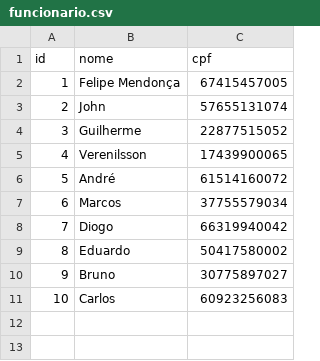
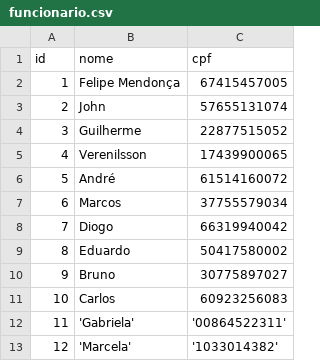
Before and after one commit to Guilherme-Yeager/CompilerSQL, a CSV file: compiler/resources/databases/engs_ufs/schemes/biotlab/tables/funcionario/funcionario.csv, drawn as a sheet; the diff names each change by its address in the sheet, - before the commit and + after, or states it on an @@ line.

```diff
--- a/compiler/resources/databases/engs_ufs/schemes/biotlab/tables/funcionario/funcionario.csv
+++ b/compiler/resources/databases/engs_ufs/schemes/biotlab/tables/funcionario/funcionario.csv
+row 12: 11 | 'Gabriela' | '00864522311'
+row 13: 12 | 'Marcela' | '1033014382'
```
Also changed, not shown: 5 other files.
